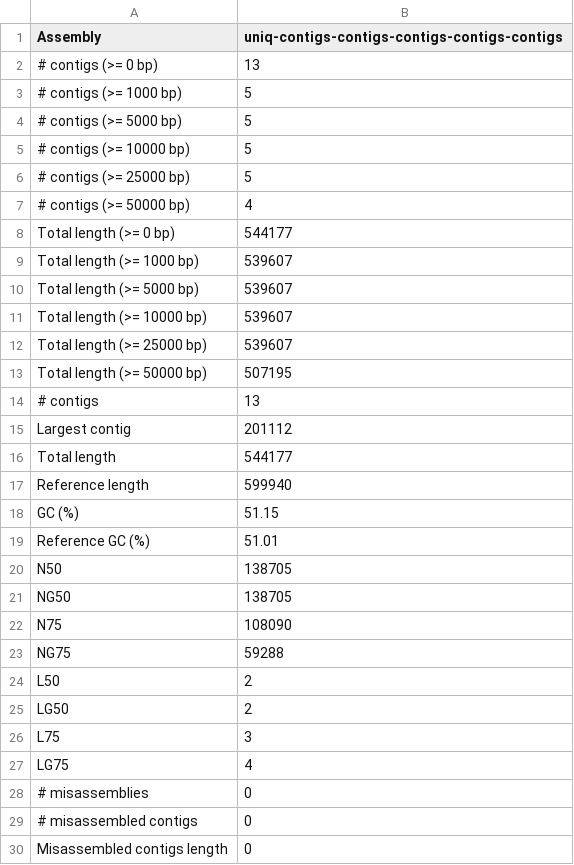
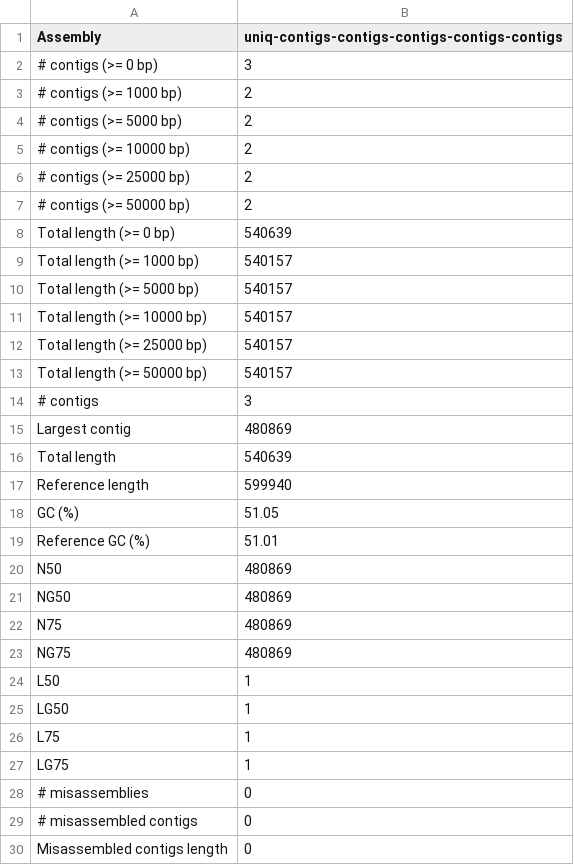
Before and after one commit to chungongyu/website, a TSV file: quast/diploid_config_simlord/config0/siga/report.tsv, drawn as a sheet; only a part is shown; the diff covers the shown part only.

```diff
--- a/quast/diploid_config_simlord/config0/siga/report.tsv
+++ b/quast/diploid_config_simlord/config0/siga/report.tsv
@@ -1,28 +1,28 @@
 Assembly	uniq-contigs-contigs-contigs-contigs-contigs
-# contigs (>= 0 bp)	13
-# contigs (>= 1000 bp)	5
-# contigs (>= 5000 bp)	5
-# contigs (>= 10000 bp)	5
-# contigs (>= 25000 bp)	5
-# contigs (>= 50000 bp)	4
-Total length (>= 0 bp)	544177
-Total length (>= 1000 bp)	539607
-Total length (>= 5000 bp)	539607
-Total length (>= 10000 bp)	539607
-Total length (>= 25000 bp)	539607
-Total length (>= 50000 bp)	507195
-# contigs	13
-Largest contig	201112
-Total length	544177
+# contigs (>= 0 bp)	3
+# contigs (>= 1000 bp)	2
+# contigs (>= 5000 bp)	2
+# contigs (>= 10000 bp)	2
+# contigs (>= 25000 bp)	2
+# contigs (>= 50000 bp)	2
+Total length (>= 0 bp)	540639
+Total length (>= 1000 bp)	540157
+Total length (>= 5000 bp)	540157
+Total length (>= 10000 bp)	540157
+Total length (>= 25000 bp)	540157
+Total length (>= 50000 bp)	540157
+# contigs	3
+Largest contig	480869
+Total length	540639
 Reference length	599940
-GC (%)	51.15
+GC (%)	51.05
 Reference GC (%)	51.01
-N50	138705
-NG50	138705
-N75	108090
-NG75	59288
-L50	2
-LG50	2
-L75	3
-LG75	4
+N50	480869
+NG50	480869
+N75	480869
+NG75	480869
+L50	1
+LG50	1
+L75	1
+LG75	1
 # misassemblies	0
```
Also changed, not shown: 12 edited cells elsewhere in this file, quast/diploid_config_simlord/config0/siga/contigs_reports/misassemblies_report.tsv, quast/diploid_config_simlord/config0/siga/contigs_reports/transposed_report_misassemblies.tsv, 40 other files.
